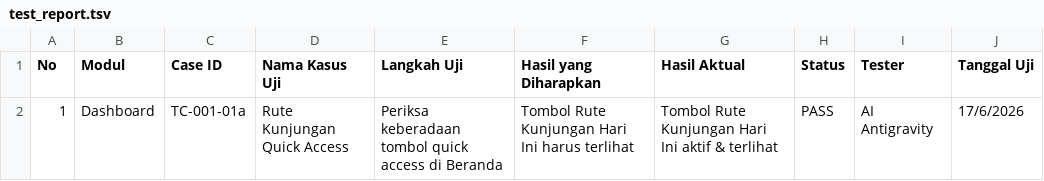
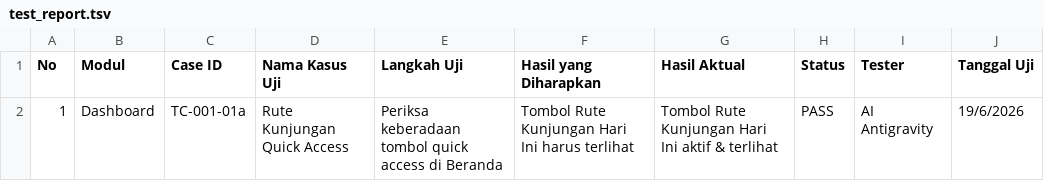
Before and after one commit to Agengkurnia/prototype-falcon-fprs-web, a TSV file: Testing/Mobile/test_report.tsv, drawn as a sheet.

```diff
--- a/Testing/Mobile/test_report.tsv
+++ b/Testing/Mobile/test_report.tsv
@@ -1,2 +1,2 @@
 No	Modul	Case ID	Nama Kasus Uji	Langkah Uji	Hasil yang Diharapkan	Hasil Aktual	Status	Tester	Tanggal Uji
-1	Dashboard	TC-001-01a	Rute Kunjungan Quick Access	Periksa keberadaan tombol quick access di Beranda	Tombol Rute Kunjungan Hari Ini harus terlihat	Tombol Rute Kunjungan Hari Ini aktif & terlihat	PASS	AI Antigravity	17/6/2026
+1	Dashboard	TC-001-01a	Rute Kunjungan Quick Access	Periksa keberadaan tombol quick access di Beranda	Tombol Rute Kunjungan Hari Ini harus terlihat	Tombol Rute Kunjungan Hari Ini aktif & terlihat	PASS	AI Antigravity	19/6/2026
```
Also changed, not shown: 32 other files.
